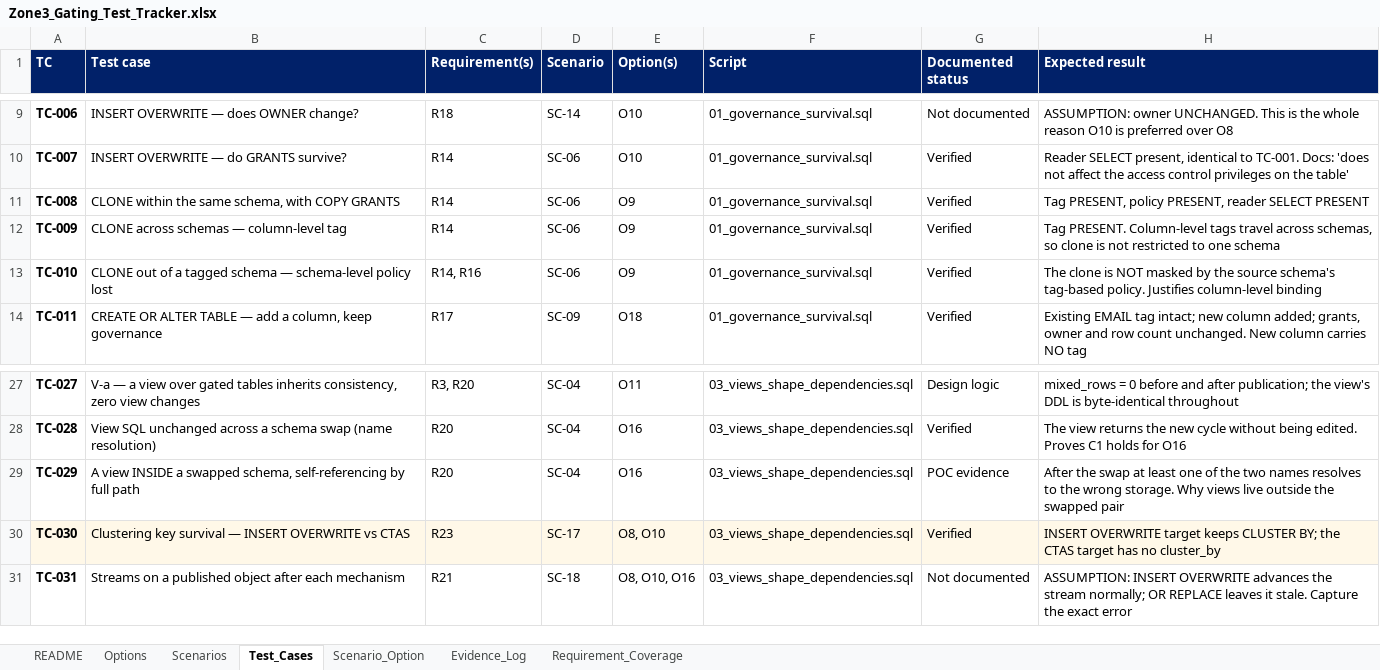
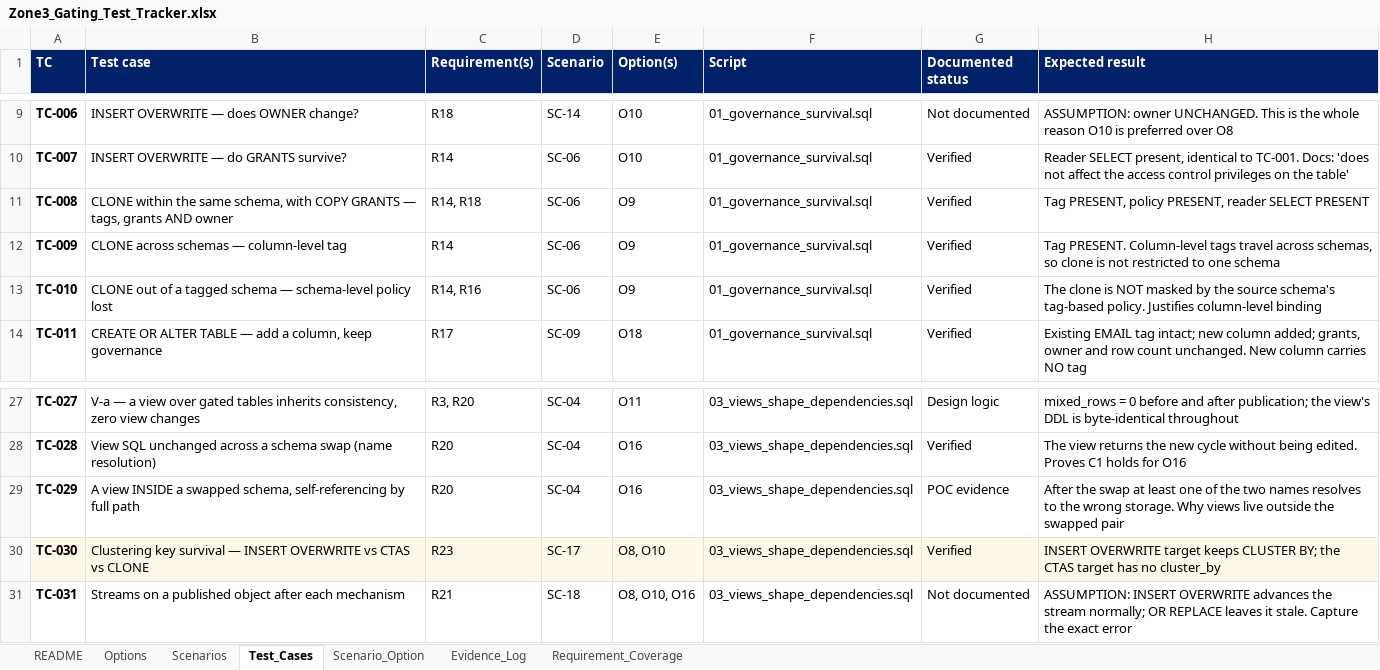
Before and after one commit to nikhilbansal034/pythontutedude, an Excel workbook: w5-zone3-consumption-gating/poc/Zone3_Gating_Test_Tracker.xlsx, sheet Test_Cases, drawn as a sheet; only a part is shown, gaps mark what is left out; values as stored, in another font and other column widths than the file's, no borders; the diff names each change by its address in the sheet, - before the commit and + after, or states it on an @@ line.

```diff
--- a/w5-zone3-consumption-gating/poc/Zone3_Gating_Test_Tracker.xlsx (sheet Test_Cases)
+++ b/w5-zone3-consumption-gating/poc/Zone3_Gating_Test_Tracker.xlsx (sheet Test_Cases)
-B11 (Test case): …COPY GRANTS
+B11 (Test case): …COPY GRANTS — tags, grants AND owner
-C11 (Requirement(s)): R14
+C11 (Requirement(s)): R14, R18
-B30 (Test case): …vs CTAS
+B30 (Test case): …vs CTAS vs CLONE
```
Also changed, not shown: 5 other files.
